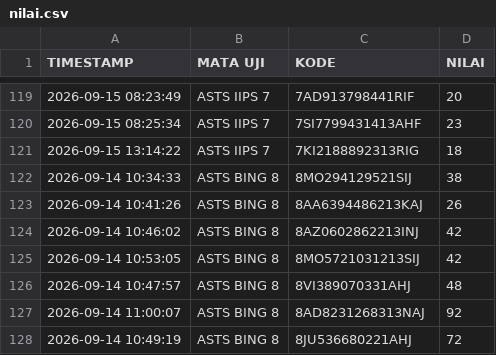
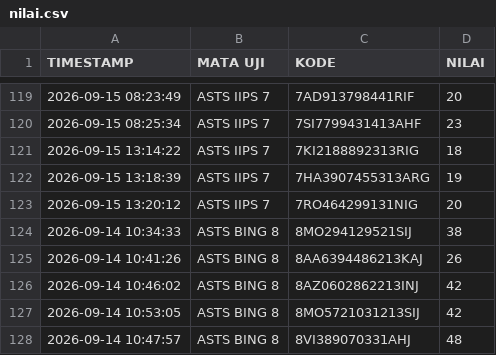
Before and after one commit to SMPN1KALIWEDI/ujian-smpn1kaliwedi, a CSV file: data/nilai.csv, drawn as a sheet; only a part is shown, gaps mark what is left out; the shorter side is filled out with more unchanged rows; the diff names each change by its address in the sheet, - before the commit and + after, or states it on an @@ line.

Commit message:
Update data/nilai.csv - 2026-09-15T06:20:42.347Z

```diff
--- a/data/nilai.csv
+++ b/data/nilai.csv
+row 122: 2026-09-15 13:18:39 | ASTS IIPS 7 | 7HA3907455313ARG | 19
+row 123: 2026-09-15 13:20:12 | ASTS IIPS 7 | 7RO464299131NIG | 20
```
